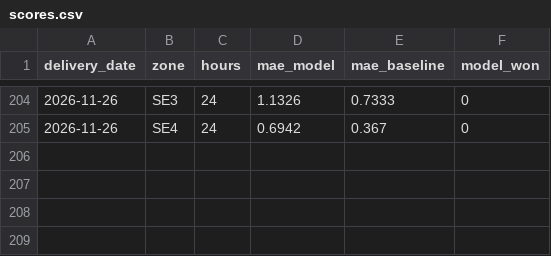
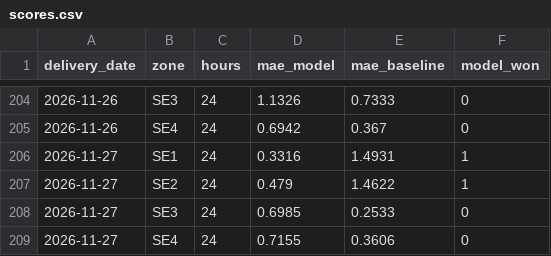
Before and after one commit to thar-26/elpris-forecast, a CSV file: record/scores.csv, drawn as a sheet; only a part is shown, gaps mark what is left out.

```diff
--- a/record/scores.csv
+++ b/record/scores.csv
@@ -205 +205,5 @@ delivery_date,zone,hours,mae_model,mae_baseline,model_won
 2026-11-26,SE4,24,0.6942,0.367,0
+2026-11-27,SE1,24,0.3316,1.4931,1
+2026-11-27,SE2,24,0.479,1.4622,1
+2026-11-27,SE3,24,0.6985,0.2533,0
+2026-11-27,SE4,24,0.7155,0.3606,0
```
Also changed, not shown: record/actuals.csv, 2 other files.
